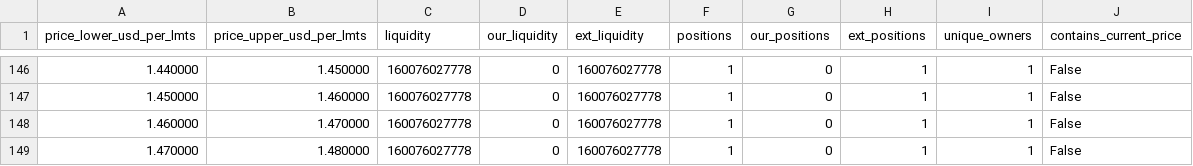
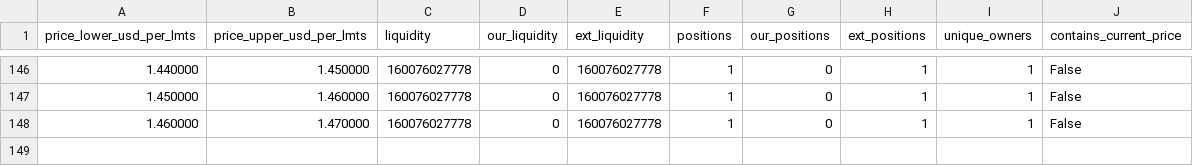
Before and after one commit to catmeover-png/drome_parser_lmts, a CSV file: out/0xbe4c36b9542610df83ca690c8b5bc53bbbc5d542/buckets.csv, drawn as a sheet; only a part is shown, gaps mark what is left out; the diff names each change by its address in the sheet, - before the commit and + after, or states it on an @@ line.

```diff
--- a/out/0xbe4c36b9542610df83ca690c8b5bc53bbbc5d542/buckets.csv
+++ b/out/0xbe4c36b9542610df83ca690c8b5bc53bbbc5d542/buckets.csv
-row 149: 1.470000 | 1.480000 | 160076027778 | 0 | 160076027778 | 1 | 0 | 1 | 1 | False
```
Also changed, not shown: out/0xbe4c36b9542610df83ca690c8b5bc53bbbc5d542/open_positions.csv, out/0xbe4c36b9542610df83ca690c8b5bc53bbbc5d542/summary.csv, 2 other files.
